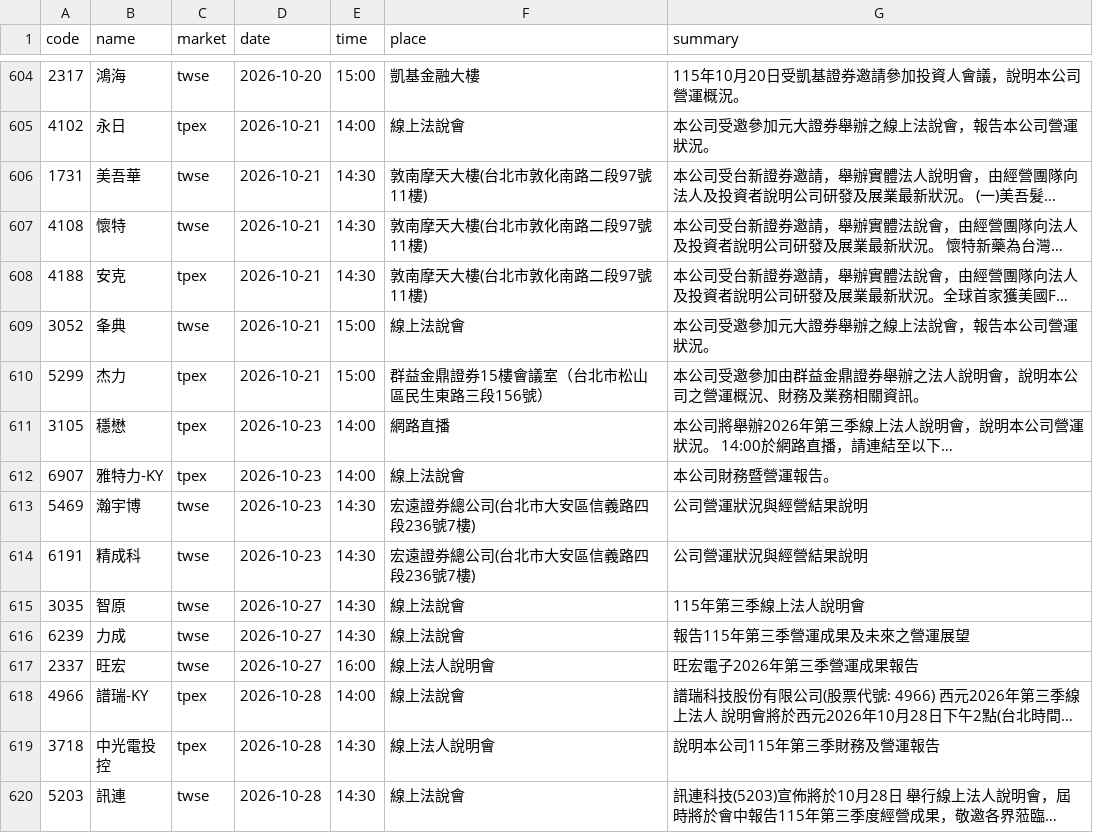
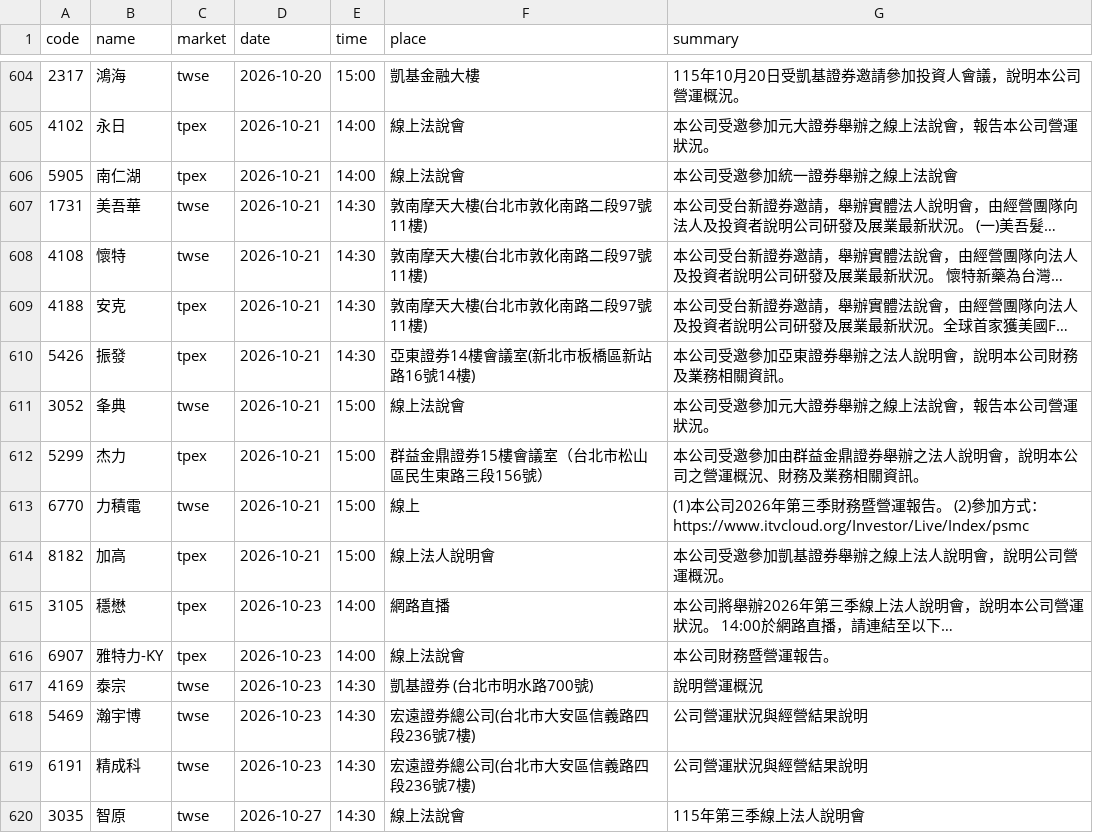
Before and after one commit to ChrisHo0317/Local_Dashboard, a CSV file: data/earnings_calls.csv, drawn as a sheet; only a part is shown, gaps mark what is left out; the shorter side is filled out with more unchanged rows; long unchanged cells end in …; the diff covers the shown part only; the diff names each change by its address in the sheet, - before the commit and + after, or states it on an @@ line.

```diff
--- a/data/earnings_calls.csv
+++ b/data/earnings_calls.csv
+row 606: 5905 | 南仁湖 | tpex | 2026-10-21 | 14:00 | 線上法說會 | 本公司受邀參加統一證券舉辦之線上法說會
+row 610: 5426 | 振發 | tpex | 2026-10-21 | 14:30 | 亞東證券14樓會議室(新北市板橋區新站路16號14樓) | 本公司受邀參加亞東證券舉辦之法人說明會，說明本公司財務及業務相關資訊。
+row 613: 6770 | 力積電 | twse | 2026-10-21 | 15:00 | 線上 | (1)本公司2026年第三季財務暨營運報告。 (2)參加方式：https://www.itvcloud.org/Investor/Live/Index/psmc
+row 614: 8182 | 加高 | tpex | 2026-10-21 | 15:00 | 線上法人說明會 | 本公司受邀參加凱基證券舉辦之線上法人說明會，說明公司營運概況。
+row 617: 4169 | 泰宗 | twse | 2026-10-23 | 14:30 | 凱基證券 (台北市明水路700號) | 說明營運概況
```
Also changed, not shown: 12 added rows elsewhere in this file, data/alerts_sent.csv, data/market/adjust_events.csv, 17 other files.
